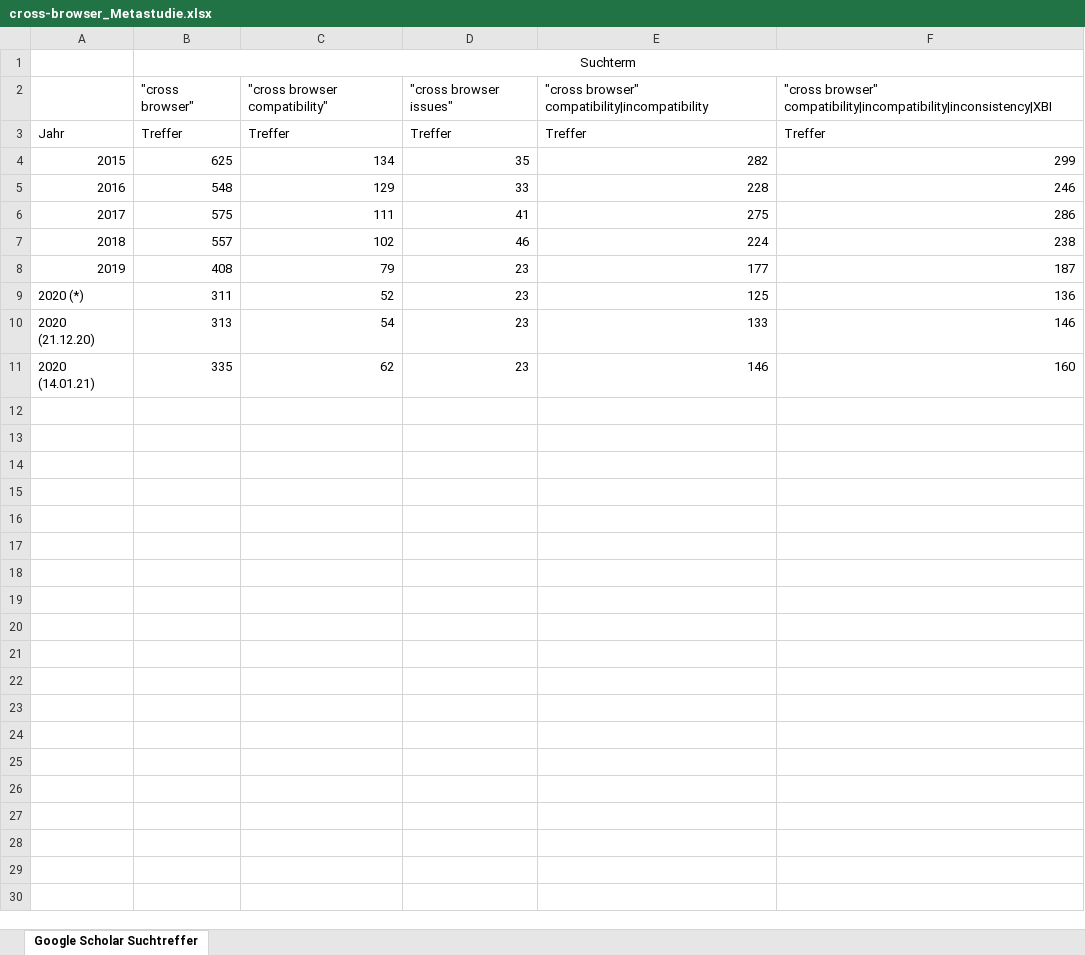
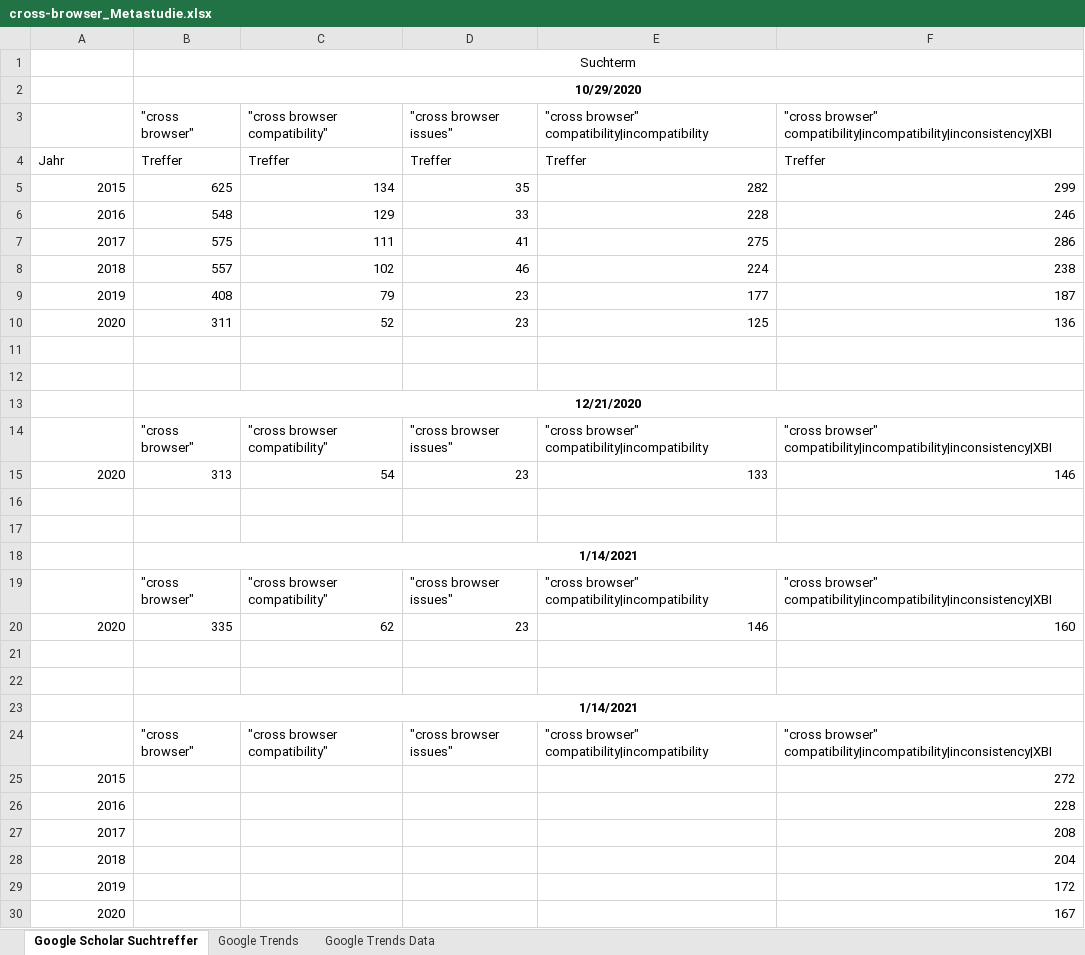
Before and after one commit to JapuDCret/bachelorarbeit, an Excel workbook: data/cross-browser Metastudie/cross-browser_Metastudie.xlsx, sheet Google Scholar Suchtreffer, drawn as a sheet; values as stored, in another font and other column widths than the file's, no borders; addresses are those after the commit; the diff names each change by its address in the sheet, - before the commit and + after, or states it on an @@ line.

```diff
--- a/data/cross-browser Metastudie/cross-browser_Metastudie.xlsx (sheet Google Scholar Suchtreffer)
+++ b/data/cross-browser Metastudie/cross-browser_Metastudie.xlsx (sheet Google Scholar Suchtreffer)
+sheet tab: Google Trends
+sheet tab: Google Trends Data
+row 2:  | 10/29/2020
-A10: 2020 (*)
+A10: 2020
+row 11: (empty)
+row 12: (empty)
+row 13:  | 12/21/2020
+row 14:  | "cross browser" | "cross browser compatibility" | "cross browser issues" | "cross browser" compatibility|incompatibility | "cross browser" compatibility|incompatibility|inconsistency|XBI
-A15: 2020 (21.12.20)
+A15: 2020
+row 16: (empty)
+row 17: (empty)
+row 18:  | 1/14/2021
+row 19:  | "cross browser" | "cross browser compatibility" | "cross browser issues" | "cross browser" compatibility|incompatibility | "cross browser" compatibility|incompatibility|inconsistency|XBI
-A20: 2020 (14.01.21)
+A20: 2020
+row 21: (empty)
+row 22: (empty)
+row 23:  | 1/14/2021
+row 24:  | "cross browser" | "cross browser compatibility" | "cross browser issues" | "cross browser" compatibility|incompatibility | "cross browser" compatibility|incompatibility|inconsistency|XBI
+row 25: 2015 |  |  |  |  | 272
+row 26: 2016 |  |  |  |  | 228
+row 27: 2017 |  |  |  |  | 208
+row 28: 2018 |  |  |  |  | 204
+row 29: 2019 |  |  |  |  | 172
+row 30: 2020 |  |  |  |  | 167
```
Also changed, not shown: charts or pictures, 14 other files.
